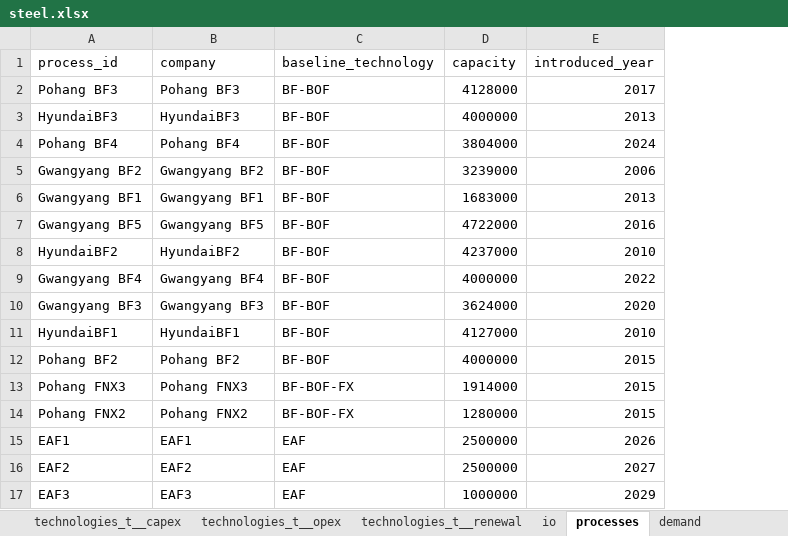
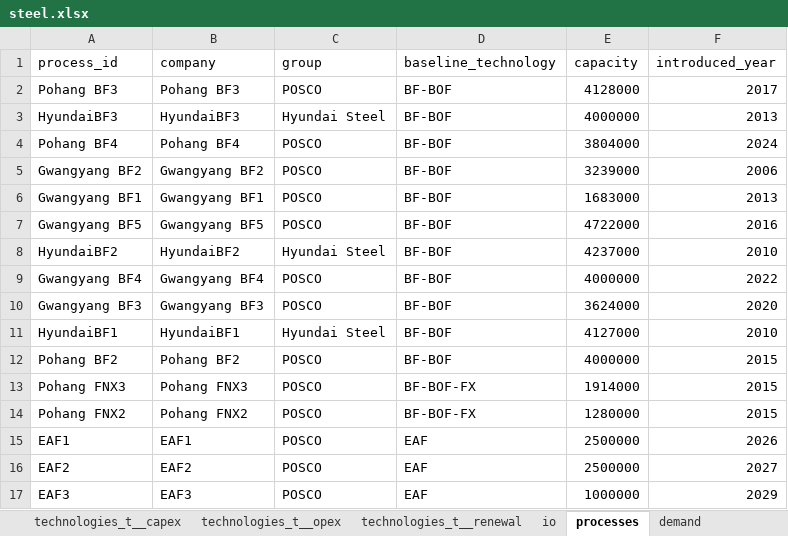
Before and after one commit to iam-hongsanghyun/pathwise, an Excel workbook: frontend/pathwise/public/examples/steel.xlsx, sheet processes, drawn as a sheet; values as stored, in another font and other column widths than the file's, no borders; the diff names each change by its address in the sheet, - before the commit and + after, or states it on an @@ line.

```diff
--- a/frontend/pathwise/public/examples/steel.xlsx (sheet processes)
+++ b/frontend/pathwise/public/examples/steel.xlsx (sheet processes)
+column C (group), rows 2-17: POSCO | Hyundai Steel | POSCO | POSCO | POSCO | POSCO | Hyundai Steel | POSCO | POSCO | Hyundai Steel | POSCO | POSCO | POSCO | POSCO | POSCO | POSCO
```
Also changed, not shown: frontend/pathwise/public/examples/shipping.xlsx, 7 other files.
